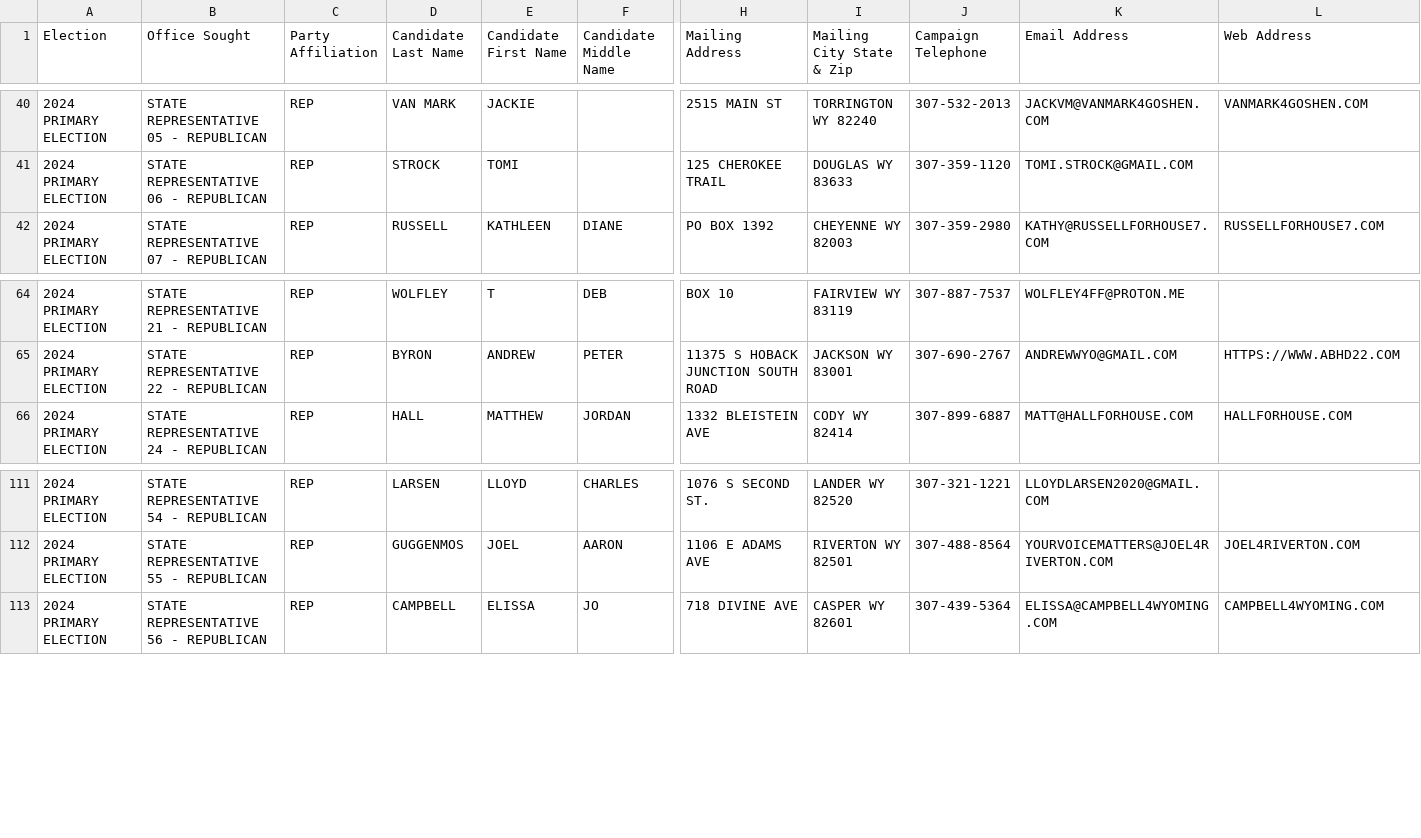
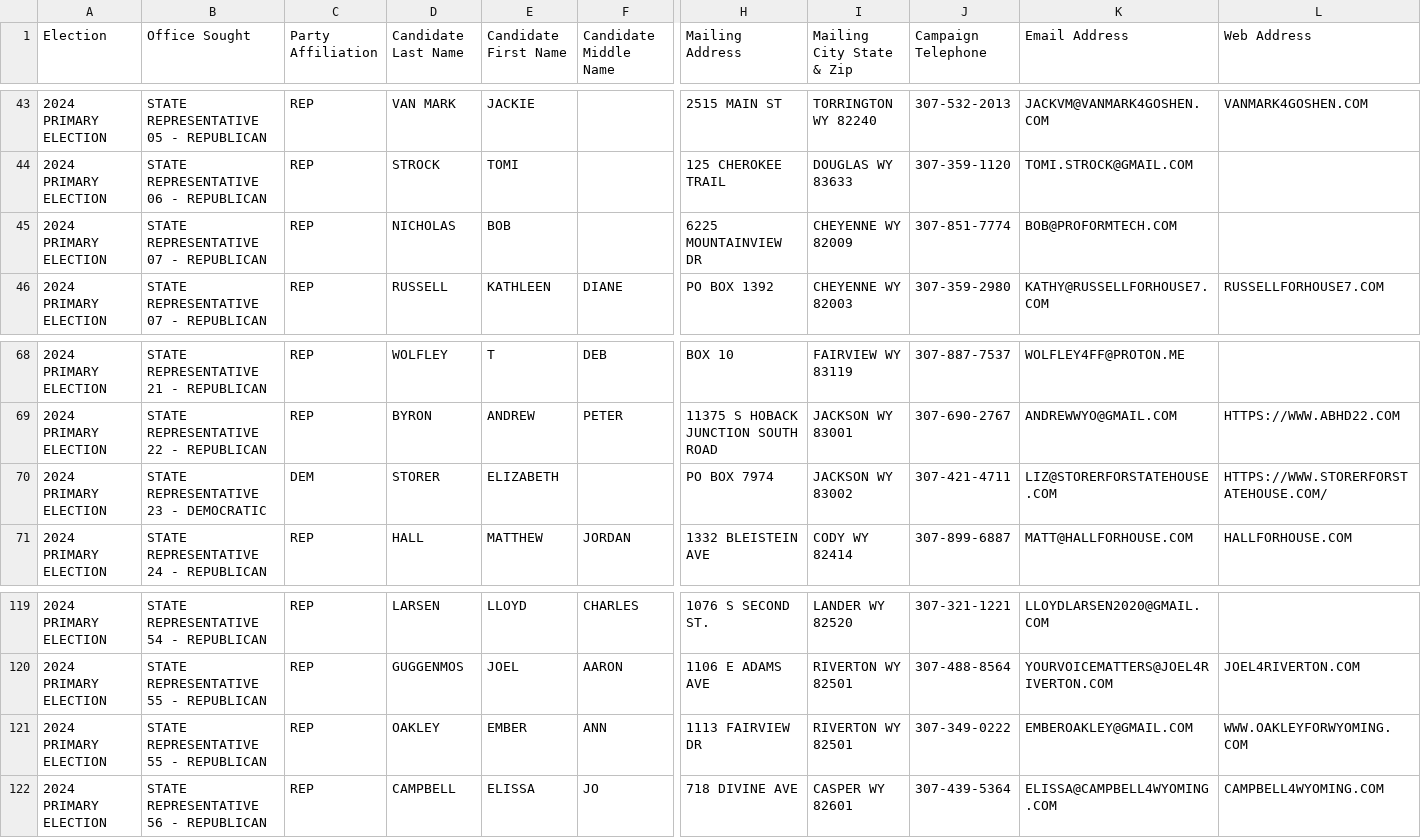
Before and after one commit to yincrash/wy_election_roster, a CSV file: 2024_WY_Primary_Election_Candidates.csv, drawn as a sheet; only a part is shown, gaps mark what is left out; rows hold the shown columns only; the diff covers the shown part only; the diff names each change by its address in the sheet, - before the commit and + after, or states it on an @@ line.

```diff
--- a/2024_WY_Primary_Election_Candidates.csv
+++ b/2024_WY_Primary_Election_Candidates.csv
+row 45: 2024 PRIMARY ELECTION | STATE REPRESENTATIVE 07 - REPUBLICAN | REP | NICHOLAS | BOB |  | 6225 MOUNTAINVIEW DR | CHEYENNE WY 82009 | 307-851-7774 | BOB@PROFORMTECH.COM
+row 70: 2024 PRIMARY ELECTION | STATE REPRESENTATIVE 23 - DEMOCRATIC | DEM | STORER | ELIZABETH |  | PO BOX 7974 | JACKSON WY 83002 | 307-421-4711 | LIZ@STORERFORSTATEHOUSE.COM | HTTPS://WWW.STORERFORSTATEHOUSE.COM/
+row 121: 2024 PRIMARY ELECTION | STATE REPRESENTATIVE 55 - REPUBLICAN | REP | OAKLEY | EMBER | ANN | 1113 FAIRVIEW DR | RIVERTON WY 82501 | 307-349-0222 | EMBEROAKLEY@GMAIL.COM | WWW.OAKLEYFORWYOMING.COM
```
Also changed, not shown: 7 added rows and 1 removed row elsewhere in this file.
